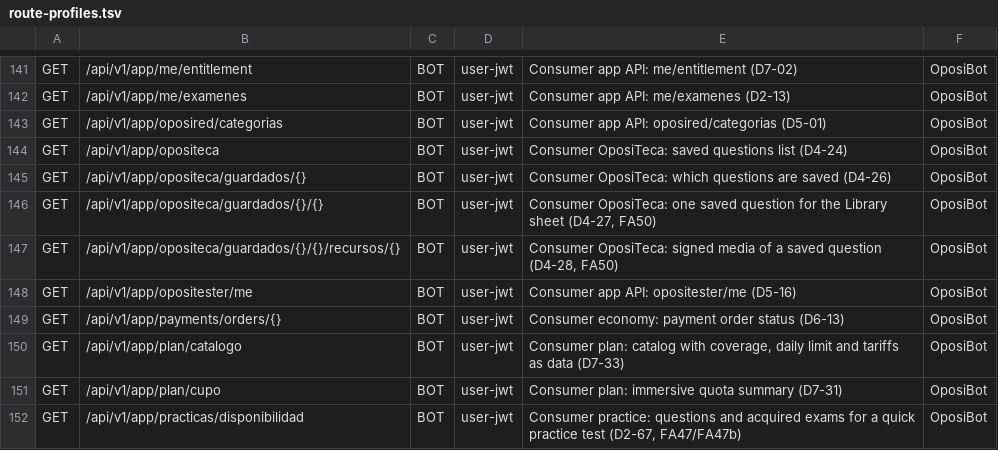
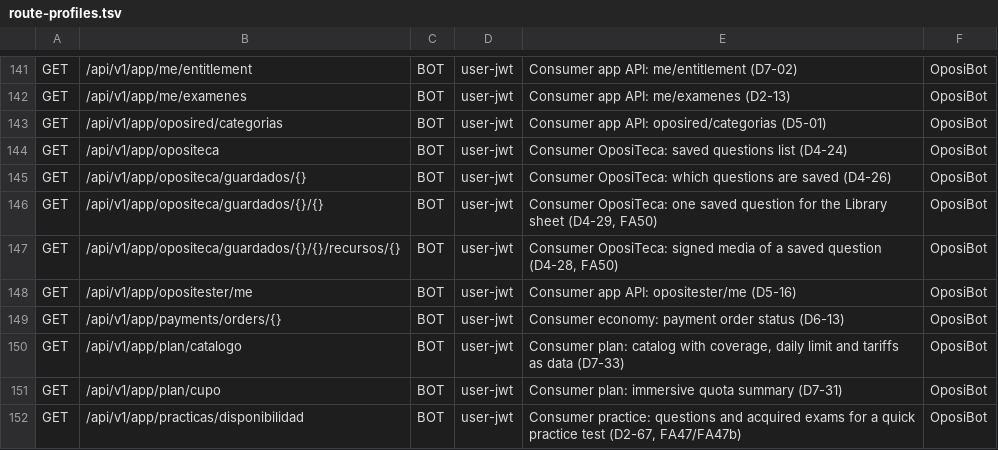
Before and after one commit to franreke05/OposiControl, a TSV file: ops/inventory/route-profiles.tsv, drawn as a sheet; only a part is shown, gaps mark what is left out.

```diff
--- a/ops/inventory/route-profiles.tsv
+++ b/ops/inventory/route-profiles.tsv
@@ -145,3 +145,3 @@ GET	/api/v1/app/opositeca	BOT	user-jwt	Consumer OposiTeca: saved questions list
 GET	/api/v1/app/opositeca/guardados/{}	BOT	user-jwt	Consumer OposiTeca: which questions are saved (D4-26)	OposiBot
-GET	/api/v1/app/opositeca/guardados/{}/{}	BOT	user-jwt	Consumer OposiTeca: one saved question for the Library sheet (D4-27, FA50)	OposiBot
+GET	/api/v1/app/opositeca/guardados/{}/{}	BOT	user-jwt	Consumer OposiTeca: one saved question for the Library sheet (D4-29, FA50)	OposiBot
 GET	/api/v1/app/opositeca/guardados/{}/{}/recursos/{}	BOT	user-jwt	Consumer OposiTeca: signed media of a saved question (D4-28, FA50)	OposiBot
```
Also changed, not shown: 6 other files.
